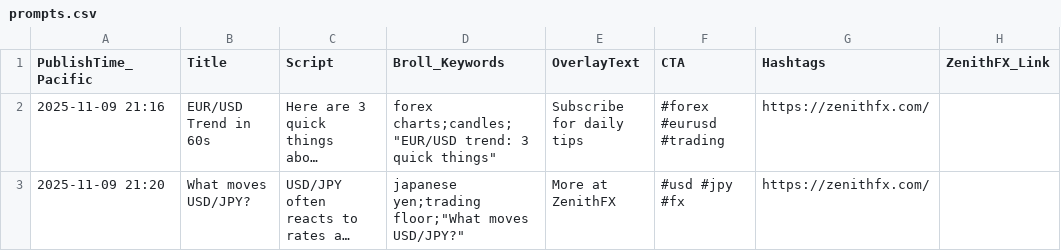
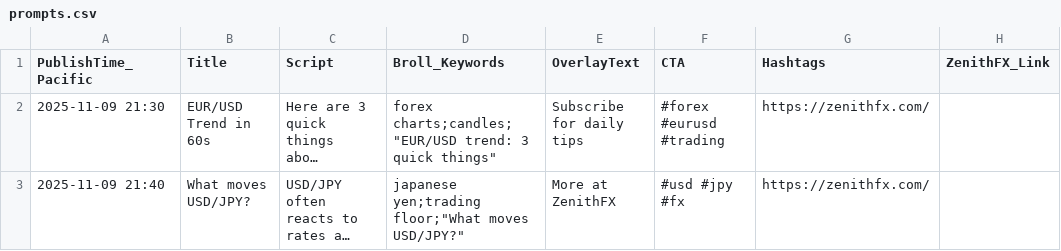
Before and after one commit to realzenithfx/forex-video-factory-free, a CSV file: prompts.csv, drawn as a sheet; long unchanged cells end in …; the diff names each change by its address in the sheet, - before the commit and + after, or states it on an @@ line.

Commit message:
Update prompts.csv

```diff
--- a/prompts.csv
+++ b/prompts.csv
-A2 (PublishTime_Pacific): 2025-11-09 21:16
+A2 (PublishTime_Pacific): 2025-11-09 21:30
-A3 (PublishTime_Pacific): 2025-11-09 21:20
+A3 (PublishTime_Pacific): 2025-11-09 21:40
```
